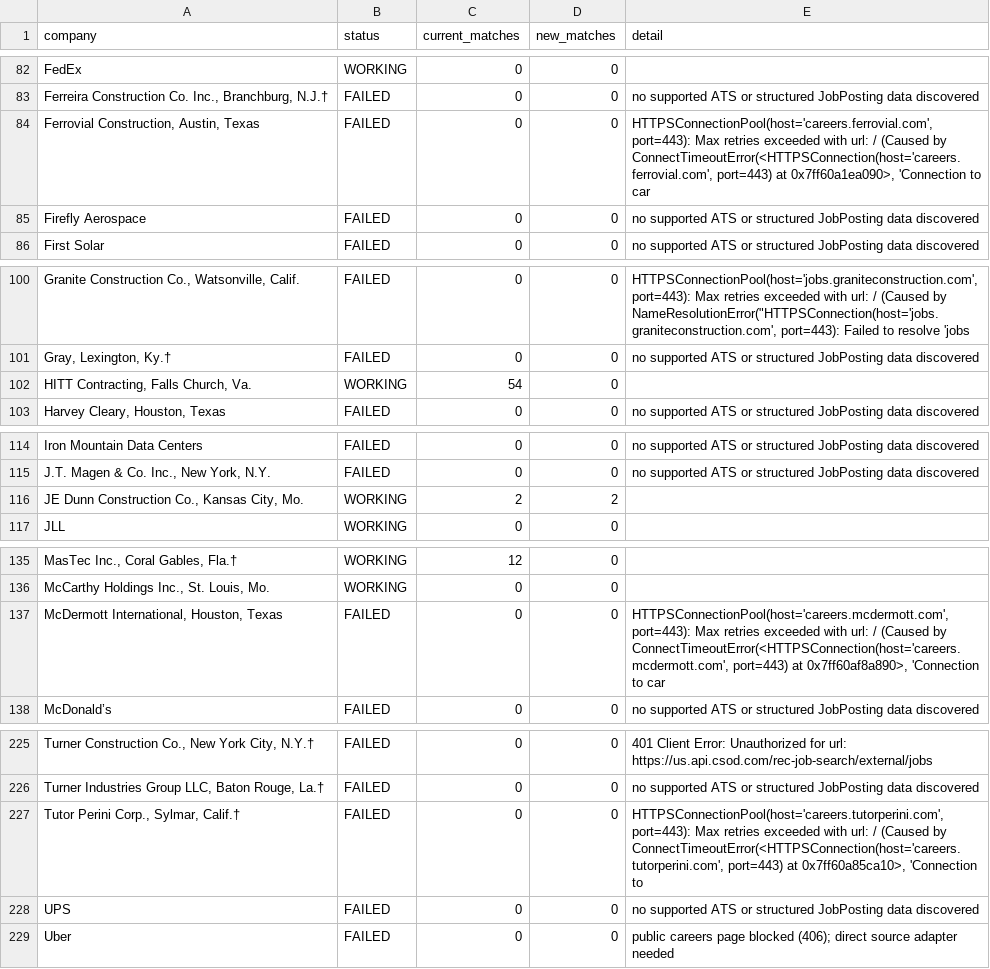
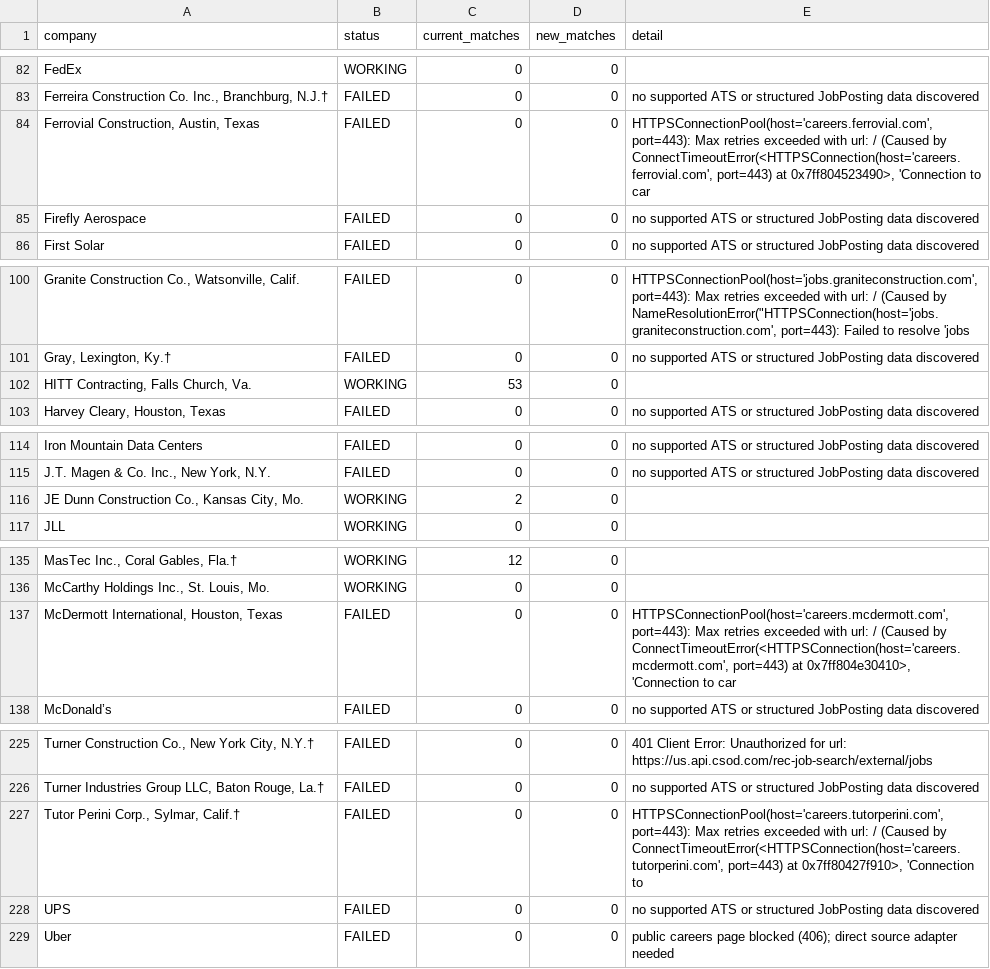
Before and after one commit to harsha271199/jp, a CSV file: source_health.csv, drawn as a sheet; only a part is shown, gaps mark what is left out; the diff names each change by its address in the sheet, - before the commit and + after, or states it on an @@ line.

```diff
--- a/source_health.csv
+++ b/source_health.csv
-E84 (detail): …port=443) at 0x7ff60a1ea090>, 'Connection to…
+E84 (detail): …port=443) at 0x7ff804523490>, 'Connection to…
-C102 (current_matches): 54
+C102 (current_matches): 53
-D116 (new_matches): 2
+D116 (new_matches): 0
-E137 (detail): …port=443) at 0x7ff60af8a890>, 'Connection to…
+E137 (detail): …port=443) at 0x7ff804e30410>, 'Connection to…
-E227 (detail): …port=443) at 0x7ff60a85ca10>, 'Connection to
+E227 (detail): …port=443) at 0x7ff80427f910>, 'Connection to
```
Also changed, not shown: current_jobs.csv.
